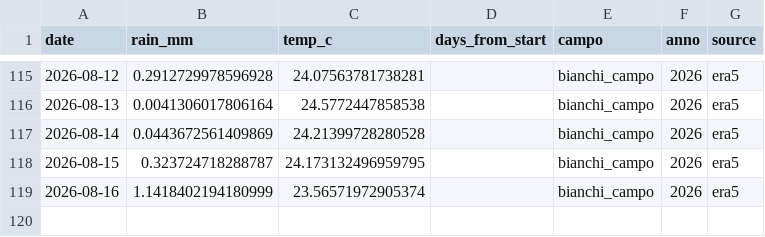
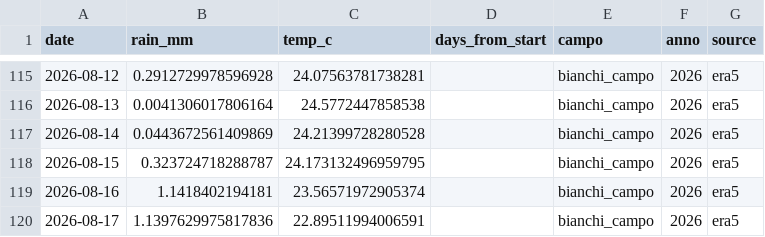
Before and after one commit to tommasobattistini/pascoli-data, a CSV file: meteo/meteo_bianchi_campo_2026.csv, drawn as a sheet; only a part is shown, gaps mark what is left out.

```diff
--- a/meteo/meteo_bianchi_campo_2026.csv
+++ b/meteo/meteo_bianchi_campo_2026.csv
@@ -118,2 +118,3 @@ date,rain_mm,temp_c,days_from_start,campo,anno,source
 2026-08-15,0.323724718288787,24.173132496959795,,bianchi_campo,2026,era5
-2026-08-16,1.1418402194180999,23.56571972905374,,bianchi_campo,2026,era5
+2026-08-16,1.1418402194181,23.56571972905374,,bianchi_campo,2026,era5
+2026-08-17,1.1397629975817836,22.89511994006591,,bianchi_campo,2026,era5
```
Also changed, not shown: meteo/meteo_pascolo_2_2026.csv, meteo/meteo_pascolo_3_2026.csv, 22 other files.
